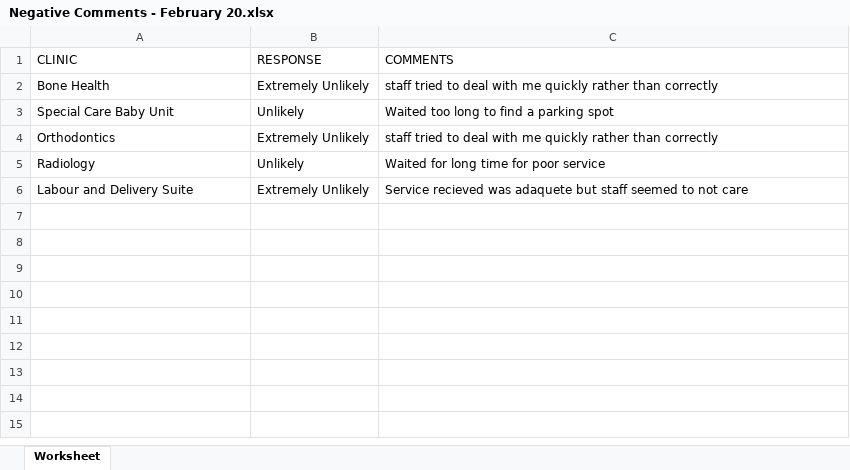
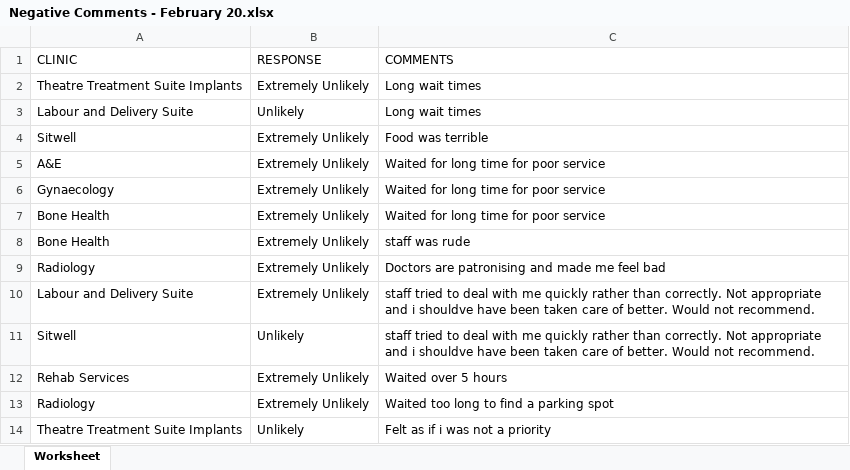
Before and after one commit to Apperta-IXN-for-the-NHS/IXN_Patient_Service_Analysis_Tool, an Excel workbook: Excel/MockData/Negative Comments - February 20.xlsx, sheet Worksheet, drawn as a sheet; values as stored, in another font and other column widths than the file's, no borders; removed rows and columns are numbered as before the commit, all else as after; the diff names each change by its address in the sheet, - before the commit and + after, or states it on an @@ line.

```diff
--- a/Excel/MockData/Negative Comments - February 20.xlsx (sheet Worksheet)
+++ b/Excel/MockData/Negative Comments - February 20.xlsx (sheet Worksheet)
+row 2: Theatre Treatment Suite Implants | Extremely Unlikely | Long wait times
+row 3: Labour and Delivery Suite | Unlikely | Long wait times
+row 4: Sitwell | Extremely Unlikely | Food was terrible
+row 5: A&E | Extremely Unlikely | Waited for long time for poor service
+row 6: Gynaecology | Extremely Unlikely | Waited for long time for poor service
-C7 (COMMENTS): staff tried to deal with me quickly rather than correctly
+C7 (COMMENTS): Waited for long time for poor service
-row 3: Special Care Baby Unit | Unlikely | Waited too long to find a parking spot
-row 4: Orthodontics | Extremely Unlikely | staff tried to deal with me quickly rather than correctly
+row 8: Bone Health | Extremely Unlikely | staff was rude
-B9 (RESPONSE): Unlikely
+B9 (RESPONSE): Extremely Unlikely
-C9 (COMMENTS): Waited for long time for poor service
+C9 (COMMENTS): Doctors are patronising and made me feel bad
-C10 (COMMENTS): Service recieved was adaquete but staff seemed to not care
+C10 (COMMENTS): staff tried to deal with me quickly rather than correctly. Not appropriate and i shouldve have been taken care of better. Would not recommend.
+row 11: Sitwell | Unlikely | staff tried to deal with me quickly rather than correctly. Not appropriate and i shouldve have been taken care of better. Would not recommend.
+row 12: Rehab Services | Extremely Unlikely | Waited over 5 hours
+row 13: Radiology | Extremely Unlikely | Waited too long to find a parking spot
+row 14: Theatre Treatment Suite Implants | Unlikely | Felt as if i was not a priority
```
Also changed, not shown: Excel/MockData/Negative Comments - December 19.xlsx, Excel/MockData/Negative Comments - November 19.xlsx, 11 other files.
